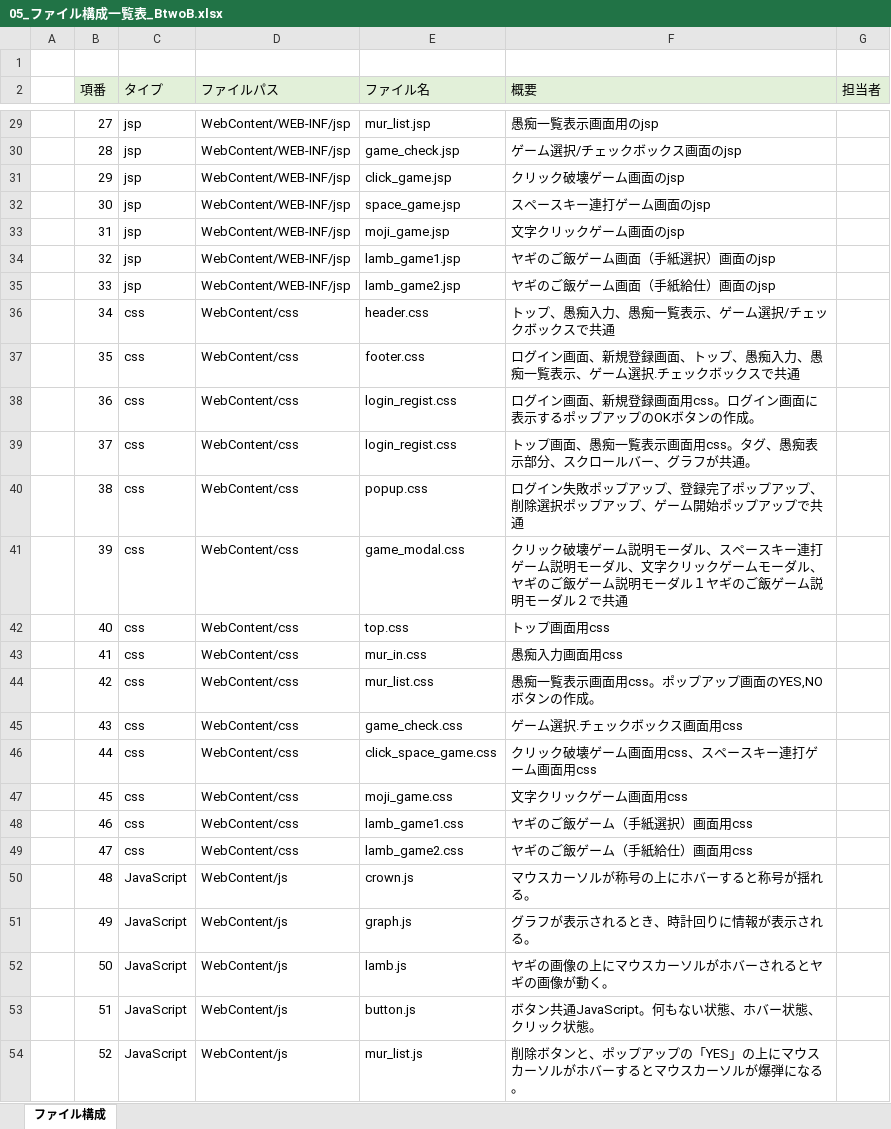
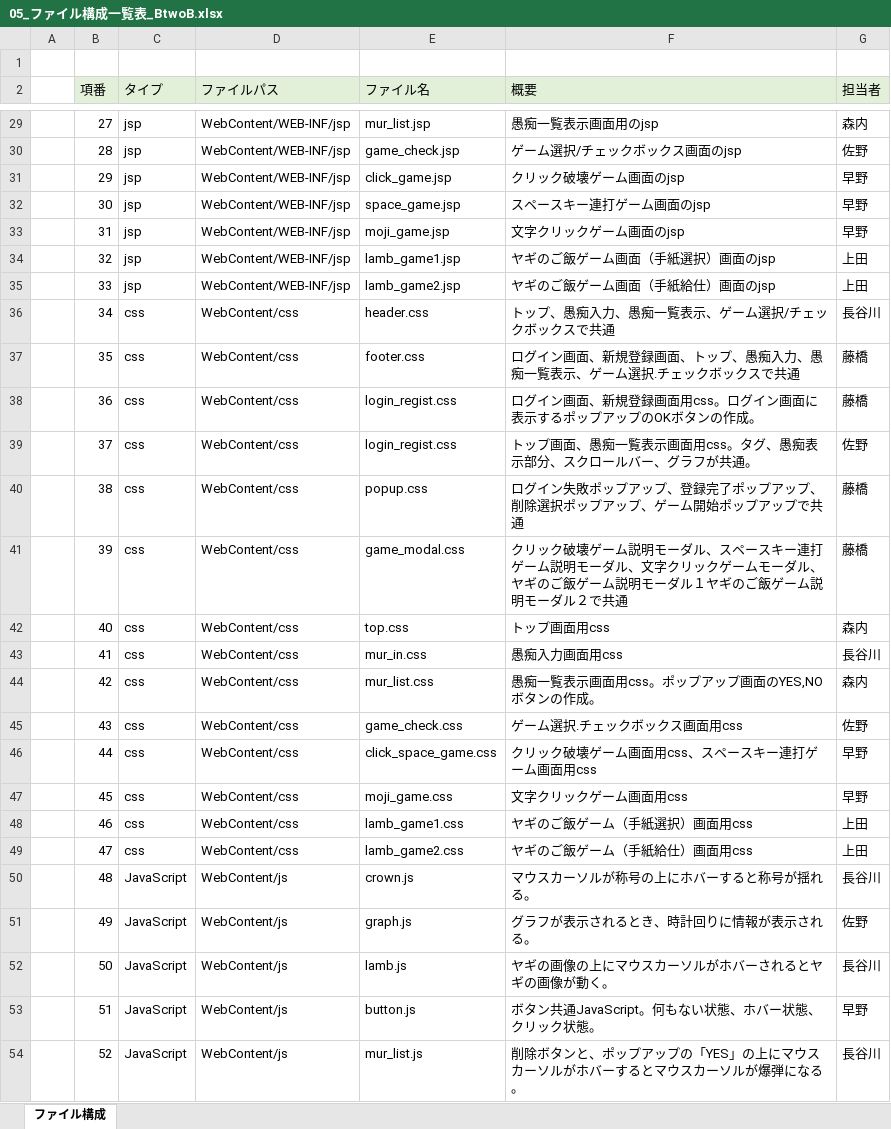
Before and after one commit to dojo2023/B-2, an Excel workbook: doc/05_ファイル構成一覧表_BtwoB.xlsx, sheet ファイル構成, drawn as a sheet; only a part is shown, gaps mark what is left out; values as stored, in another font and other column widths than the file's, no borders; the diff covers the shown part only; the diff names each change by its address in the sheet, - before the commit and + after, or states it on an @@ line.

Commit message:
ファイル構成_0615_3

```diff
--- a/doc/05_ファイル構成一覧表_BtwoB.xlsx (sheet ファイル構成)
+++ b/doc/05_ファイル構成一覧表_BtwoB.xlsx (sheet ファイル構成)
-G29 (担当者): (empty)
+G29 (担当者): 森内
-G30 (担当者): (empty)
+G30 (担当者): 佐野
-G31:G33 (担当者): (empty)
+G31:G33 (担当者): 早野
-G34:G35 (担当者): (empty)
+G34:G35 (担当者): 上田
-G36 (担当者): (empty)
+G36 (担当者): 長谷川
-G37:G38 (担当者): (empty)
+G37:G38 (担当者): 藤橋
-G39 (担当者): (empty)
+G39 (担当者): 佐野
-G40:G41 (担当者): (empty)
+G40:G41 (担当者): 藤橋
-G42 (担当者): (empty)
+G42 (担当者): 森内
-G43 (担当者): (empty)
+G43 (担当者): 長谷川
-G44 (担当者): (empty)
+G44 (担当者): 森内
-G45 (担当者): (empty)
+G45 (担当者): 佐野
-G46:G47 (担当者): (empty)
+G46:G47 (担当者): 早野
-G48:G49 (担当者): (empty)
+G48:G49 (担当者): 上田
-G50 (担当者): (empty)
+G50 (担当者): 長谷川
-G51 (担当者): (empty)
+G51 (担当者): 佐野
-G52 (担当者): (empty)
+G52 (担当者): 長谷川
-G53 (担当者): (empty)
+G53 (担当者): 早野
-G54 (担当者): (empty)
+G54 (担当者): 長谷川
```
Also changed, not shown: 1 added row and 34 edited cells elsewhere in this sheet.
